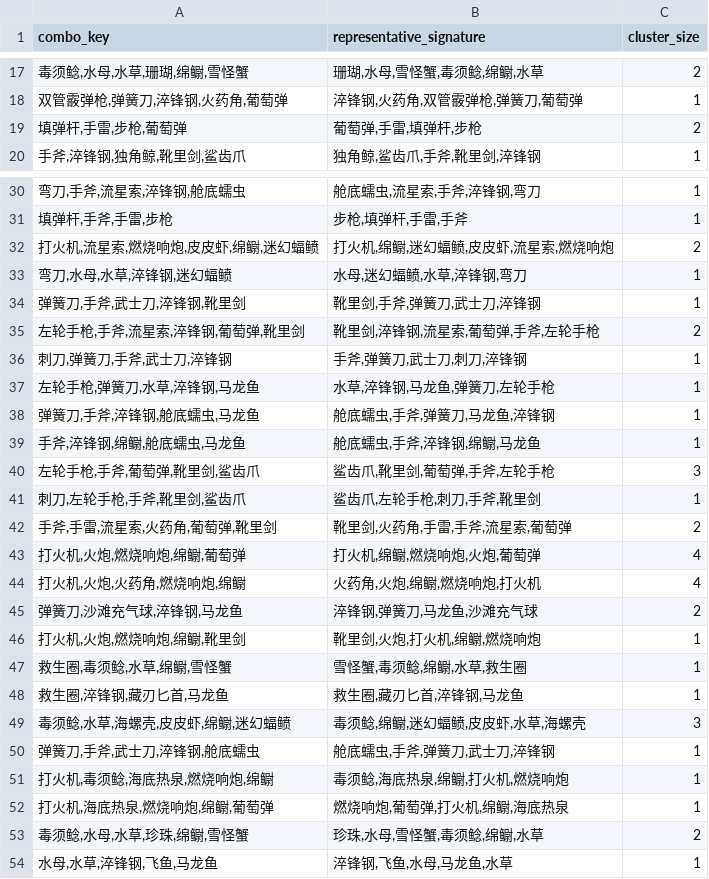
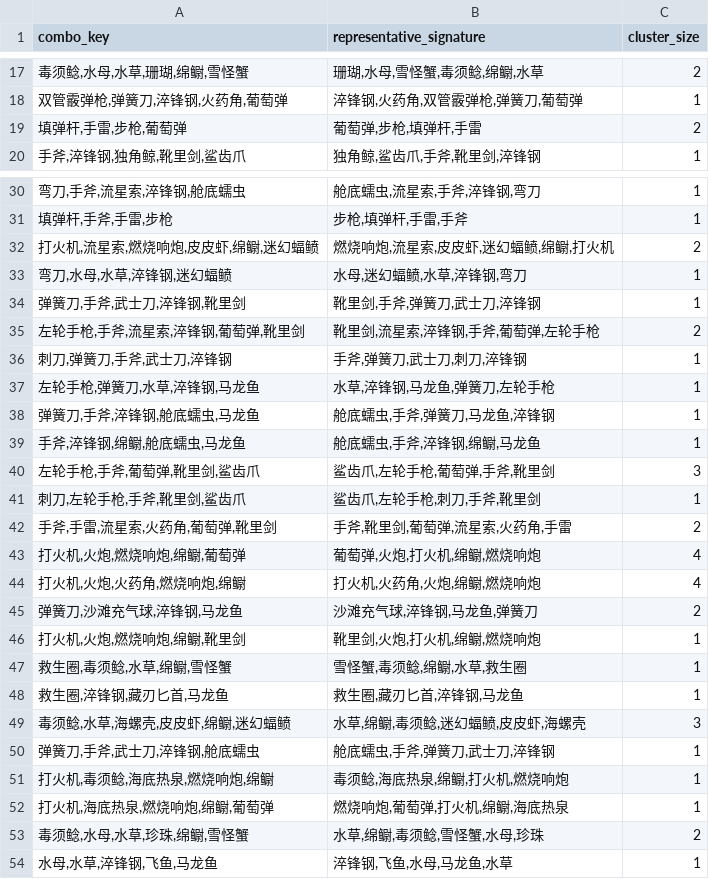
Before and after one commit to ClazyChen/bazaar-arena, a CSV file: out/l2/clusters.csv, drawn as a sheet; only a part is shown, gaps mark what is left out; the diff covers the shown part only.

```diff
--- a/out/l2/clusters.csv
+++ b/out/l2/clusters.csv
@@ -18,3 +18,3 @@ combo_key,representative_signature,cluster_size
 "双管霰弹枪,弹簧刀,淬锋钢,火药角,葡萄弹","淬锋钢,火药角,双管霰弹枪,弹簧刀,葡萄弹",1
-"填弹杆,手雷,步枪,葡萄弹","葡萄弹,手雷,填弹杆,步枪",2
+"填弹杆,手雷,步枪,葡萄弹","葡萄弹,步枪,填弹杆,手雷",2
 "手斧,淬锋钢,独角鲸,靴里剑,鲨齿爪","独角鲸,鲨齿爪,手斧,靴里剑,淬锋钢",1
@@ -31,6 +31,6 @@ combo_key,representative_signature,cluster_size
 "填弹杆,手斧,手雷,步枪","步枪,填弹杆,手雷,手斧",1
-"打火机,流星索,燃烧响炮,皮皮虾,绵鳚,迷幻蝠鲼","打火机,绵鳚,迷幻蝠鲼,皮皮虾,流星索,燃烧响炮",2
+"打火机,流星索,燃烧响炮,皮皮虾,绵鳚,迷幻蝠鲼","燃烧响炮,流星索,皮皮虾,迷幻蝠鲼,绵鳚,打火机",2
 "弯刀,水母,水草,淬锋钢,迷幻蝠鲼","水母,迷幻蝠鲼,水草,淬锋钢,弯刀",1
 "弹簧刀,手斧,武士刀,淬锋钢,靴里剑","靴里剑,手斧,弹簧刀,武士刀,淬锋钢",1
-"左轮手枪,手斧,流星索,淬锋钢,葡萄弹,靴里剑","靴里剑,淬锋钢,流星索,葡萄弹,手斧,左轮手枪",2
+"左轮手枪,手斧,流星索,淬锋钢,葡萄弹,靴里剑","靴里剑,流星索,淬锋钢,手斧,葡萄弹,左轮手枪",2
 "刺刀,弹簧刀,手斧,武士刀,淬锋钢","手斧,弹簧刀,武士刀,刺刀,淬锋钢",1
@@ -39,8 +39,8 @@ combo_key,representative_signature,cluster_size
 "手斧,淬锋钢,绵鳚,舱底蠕虫,马龙鱼","舱底蠕虫,手斧,淬锋钢,绵鳚,马龙鱼",1
-"左轮手枪,手斧,葡萄弹,靴里剑,鲨齿爪","鲨齿爪,靴里剑,葡萄弹,手斧,左轮手枪",3
+"左轮手枪,手斧,葡萄弹,靴里剑,鲨齿爪","鲨齿爪,左轮手枪,葡萄弹,手斧,靴里剑",3
 "刺刀,左轮手枪,手斧,靴里剑,鲨齿爪","鲨齿爪,左轮手枪,刺刀,手斧,靴里剑",1
-"手斧,手雷,流星索,火药角,葡萄弹,靴里剑","靴里剑,火药角,手雷,手斧,流星索,葡萄弹",2
-"打火机,火炮,燃烧响炮,绵鳚,葡萄弹","打火机,绵鳚,燃烧响炮,火炮,葡萄弹",4
-"打火机,火炮,火药角,燃烧响炮,绵鳚","火药角,火炮,绵鳚,燃烧响炮,打火机",4
-"弹簧刀,沙滩充气球,淬锋钢,马龙鱼","淬锋钢,弹簧刀,马龙鱼,沙滩充气球",2
+"手斧,手雷,流星索,火药角,葡萄弹,靴里剑","手斧,靴里剑,葡萄弹,流星索,火药角,手雷",2
+"打火机,火炮,燃烧响炮,绵鳚,葡萄弹","葡萄弹,火炮,打火机,绵鳚,燃烧响炮",4
+"打火机,火炮,火药角,燃烧响炮,绵鳚","打火机,火药角,火炮,绵鳚,燃烧响炮",4
+"弹簧刀,沙滩充气球,淬锋钢,马龙鱼","沙滩充气球,淬锋钢,马龙鱼,弹簧刀",2
 "打火机,火炮,燃烧响炮,绵鳚,靴里剑","靴里剑,火炮,打火机,绵鳚,燃烧响炮",1
@@ -48,3 +48,3 @@ combo_key,representative_signature,cluster_size
 "救生圈,淬锋钢,藏刃匕首,马龙鱼","救生圈,藏刃匕首,淬锋钢,马龙鱼",1
-"毒须鲶,水草,海螺壳,皮皮虾,绵鳚,迷幻蝠鲼","毒须鲶,绵鳚,迷幻蝠鲼,皮皮虾,水草,海螺壳",3
+"毒须鲶,水草,海螺壳,皮皮虾,绵鳚,迷幻蝠鲼","水草,绵鳚,毒须鲶,迷幻蝠鲼,皮皮虾,海螺壳",3
 "弹簧刀,手斧,武士刀,淬锋钢,舱底蠕虫","舱底蠕虫,手斧,弹簧刀,武士刀,淬锋钢",1
@@ -52,3 +52,3 @@ combo_key,representative_signature,cluster_size
 "打火机,海底热泉,燃烧响炮,绵鳚,葡萄弹","燃烧响炮,葡萄弹,打火机,绵鳚,海底热泉",1
-"毒须鲶,水母,水草,珍珠,绵鳚,雪怪蟹","珍珠,水母,雪怪蟹,毒须鲶,绵鳚,水草",2
+"毒须鲶,水母,水草,珍珠,绵鳚,雪怪蟹","水草,绵鳚,毒须鲶,雪怪蟹,水母,珍珠",2
 "水母,水草,淬锋钢,飞鱼,马龙鱼","淬锋钢,飞鱼,水母,马龙鱼,水草",1
```
Also changed, not shown: 2 edited cells elsewhere in this file, out/l2/graph_edges.csv, out/l2/peel_order.csv, 6 other files.
